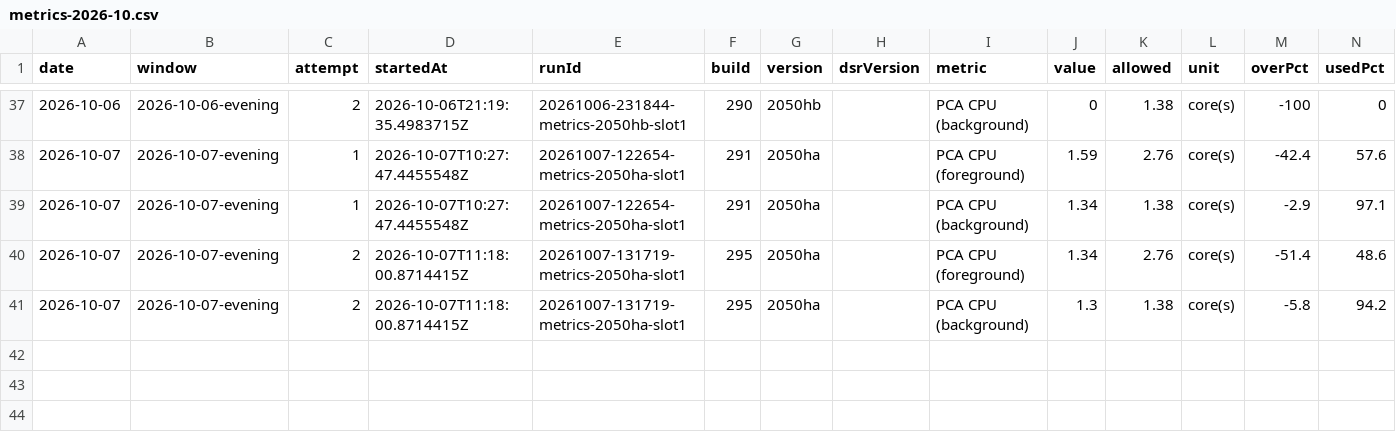
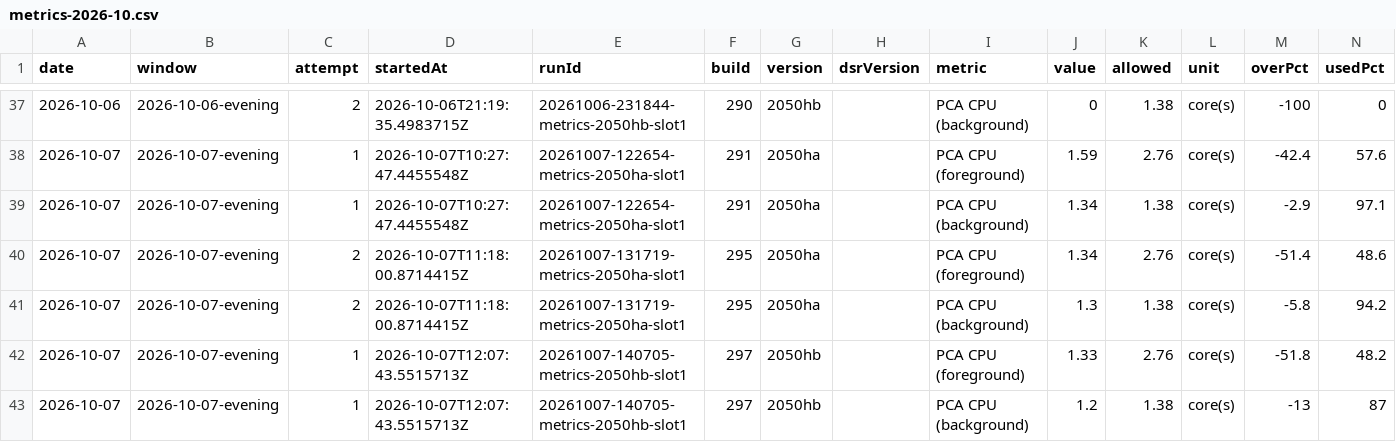
Before and after one commit to FastCorporatoin/report, a CSV file: kpi/metrics-2026-10.csv, drawn as a sheet; only a part is shown, gaps mark what is left out; the diff names each change by its address in the sheet, - before the commit and + after, or states it on an @@ line.

```diff
--- a/kpi/metrics-2026-10.csv
+++ b/kpi/metrics-2026-10.csv
+row 42: 2026-10-07 | 2026-10-07-evening | 1 | 2026-10-07T12:07:43.5515713Z | 20261007-140705-metrics-2050hb-slot1 | 297 | 2050hb |  | PCA CPU (foreground) | 1.33 | 2.76 | core(s) | -51.8 | 48.2
+row 43: 2026-10-07 | 2026-10-07-evening | 1 | 2026-10-07T12:07:43.5515713Z | 20261007-140705-metrics-2050hb-slot1 | 297 | 2050hb |  | PCA CPU (background) | 1.2 | 1.38 | core(s) | -13 | 87
```
Also changed, not shown: kpi/failures-2026-10.csv, kpi/runs-2026-10.csv, 7 other files.
